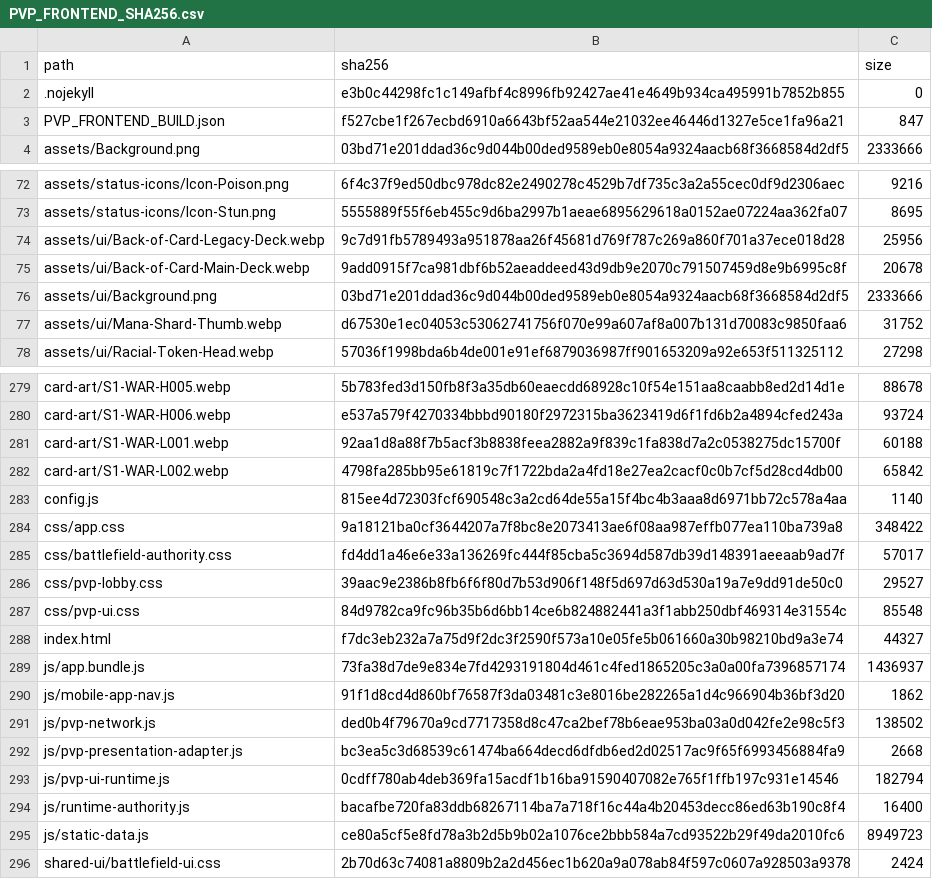
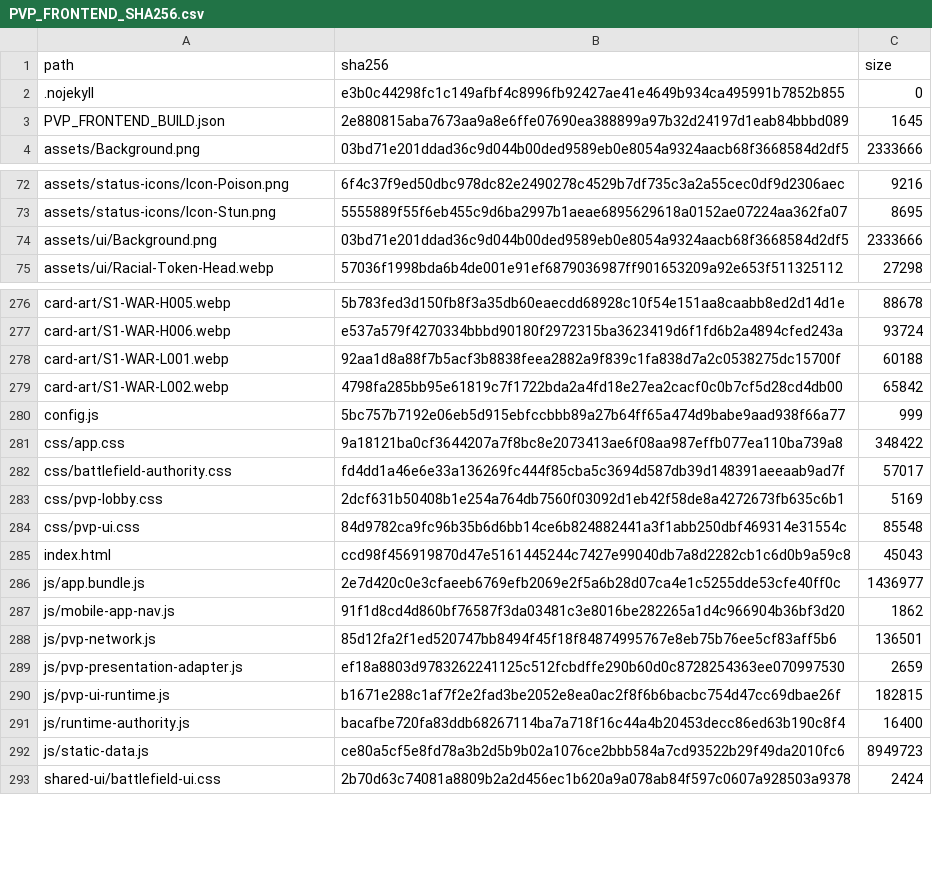
Before and after one commit to GrandisLegacyTCG/Grandis-Legacy-PvP-Trial, a CSV file: public/PVP_FRONTEND_SHA256.csv, drawn as a sheet; only a part is shown, gaps mark what is left out.

```diff
--- a/public/PVP_FRONTEND_SHA256.csv
+++ b/public/PVP_FRONTEND_SHA256.csv
@@ -2,3 +2,3 @@ path,sha256,size
 ".nojekyll","e3b0c44298fc1c149afbf4c8996fb92427ae41e4649b934ca495991b7852b855","0"
-"PVP_FRONTEND_BUILD.json","f527cbe1f267ecbd6910a6643bf52aa544e21032ee46446d1327e5ce1fa96a21","847"
+"PVP_FRONTEND_BUILD.json","2e880815aba7673aa9a8e6ffe07690ea388899a97b32d24197d1eab84bbbd089","1645"
 "assets/Background.png","03bd71e201ddad36c9d044b00ded9589eb0e8054a9324aacb68f3668584d2df5","2333666"
@@ -73,6 +73,3 @@ path,sha256,size
 "assets/status-icons/Icon-Stun.png","5555889f55f6eb455c9d6ba2997b1aeae6895629618a0152ae07224aa362fa07","8695"
-"assets/ui/Back-of-Card-Legacy-Deck.webp","9c7d91fb5789493a951878aa26f45681d769f787c269a860f701a37ece018d28","25956"
-"assets/ui/Back-of-Card-Main-Deck.webp","9add0915f7ca981dbf6b52aeaddeed43d9db9e2070c791507459d8e9b6995c8f","20678"
 "assets/ui/Background.png","03bd71e201ddad36c9d044b00ded9589eb0e8054a9324aacb68f3668584d2df5","2333666"
-"assets/ui/Mana-Shard-Thumb.webp","d67530e1ec04053c53062741756f070e99a607af8a007b131d70083c9850faa6","31752"
 "assets/ui/Racial-Token-Head.webp","57036f1998bda6b4de001e91ef6879036987ff901653209a92e653f511325112","27298"
@@ -282,13 +279,13 @@ path,sha256,size
 "card-art/S1-WAR-L002.webp","4798fa285bb95e61819c7f1722bda2a4fd18e27ea2cacf0c0b7cf5d28cd4db00","65842"
-"config.js","815ee4d72303fcf690548c3a2cd64de55a15f4bc4b3aaa8d6971bb72c578a4aa","1140"
+"config.js","5bc757b7192e06eb5d915ebfccbbb89a27b64ff65a474d9babe9aad938f66a77","999"
 "css/app.css","9a18121ba0cf3644207a7f8bc8e2073413ae6f08aa987effb077ea110ba739a8","348422"
 "css/battlefield-authority.css","fd4dd1a46e6e33a136269fc444f85cba5c3694d587db39d148391aeeaab9ad7f","57017"
-"css/pvp-lobby.css","39aac9e2386b8fb6f6f80d7b53d906f148f5d697d63d530a19a7e9dd91de50c0","29527"
+"css/pvp-lobby.css","2dcf631b50408b1e254a764db7560f03092d1eb42f58de8a4272673fb635c6b1","5169"
 "css/pvp-ui.css","84d9782ca9fc96b35b6d6bb14ce6b824882441a3f1abb250dbf469314e31554c","85548"
-"index.html","f7dc3eb232a7a75d9f2dc3f2590f573a10e05fe5b061660a30b98210bd9a3e74","44327"
-"js/app.bundle.js","73fa38d7de9e834e7fd4293191804d461c4fed1865205c3a0a00fa7396857174","1436937"
+"index.html","ccd98f456919870d47e5161445244c7427e99040db7a8d2282cb1c6d0b9a59c8","45043"
+"js/app.bundle.js","2e7d420c0e3cfaeeb6769efb2069e2f5a6b28d07ca4e1c5255dde53cfe40ff0c","1436977"
 "js/mobile-app-nav.js","91f1d8cd4d860bf76587f3da03481c3e8016be282265a1d4c966904b36bf3d20","1862"
-"js/pvp-network.js","ded0b4f79670a9cd7717358d8c47ca2bef78b6eae953ba03a0d042fe2e98c5f3","138502"
-"js/pvp-presentation-adapter.js","bc3ea5c3d68539c61474ba664decd6dfdb6ed2d02517ac9f65f6993456884fa9","2668"
-"js/pvp-ui-runtime.js","0cdff780ab4deb369fa15acdf1b16ba91590407082e765f1ffb197c931e14546","182794"
+"js/pvp-network.js","85d12fa2f1ed520747bb8494f45f18f84874995767e8eb75b76ee5cf83aff5b6","136501"
+"js/pvp-presentation-adapter.js","ef18a8803d9783262241125c512fcbdffe290b60d0c8728254363ee070997530","2659"
+"js/pvp-ui-runtime.js","b1671e288c1af7f2e2fad3be2052e8ea0ac2f8f6b6bacbc754d47cc69dbae26f","182815"
 "js/runtime-authority.js","bacafbe720fa83ddb68267114ba7a718f16c44a4b20453decc86ed63b190c8f4","16400"
```
Also changed, not shown: FILE_MANIFEST_SHA256.csv, 27 other files.
